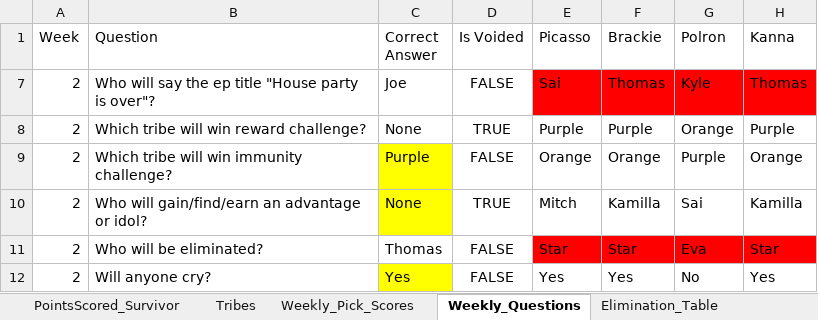
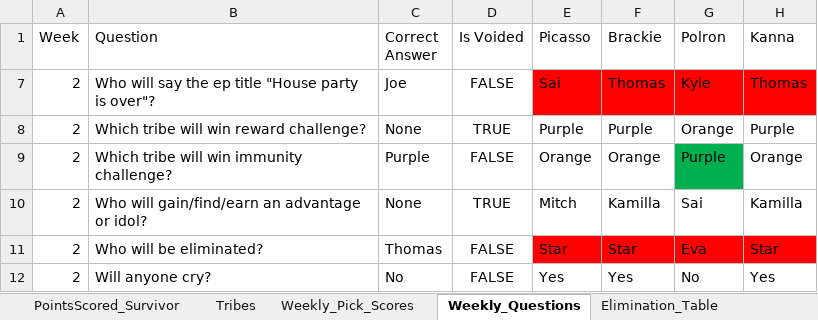
Before and after one commit to ischultz503/Survivor, an Excel workbook: data/PointsScored_Survivor_48.xlsx, sheet Weekly_Questions, drawn as a sheet; values as stored, in another font and other column widths than the file's, no borders; the diff names each change by its address in the sheet, - before the commit and + after, or states it on an @@ line.

```diff
--- a/data/PointsScored_Survivor_48.xlsx (sheet Weekly_Questions)
+++ b/data/PointsScored_Survivor_48.xlsx (sheet Weekly_Questions)
-C9:C10 fill: #FFFF00
+C9:C10 fill: none
-G9 fill: none
+G9 fill: #00B050
-C12 (Correct Answer): Yes
+C12 (Correct Answer): No
-C12 fill: #FFFF00
+C12 fill: none
```
Also changed, not shown: sheet PointsScored_Survivor, sheet Weekly_Pick_Scores, 2 other files.
